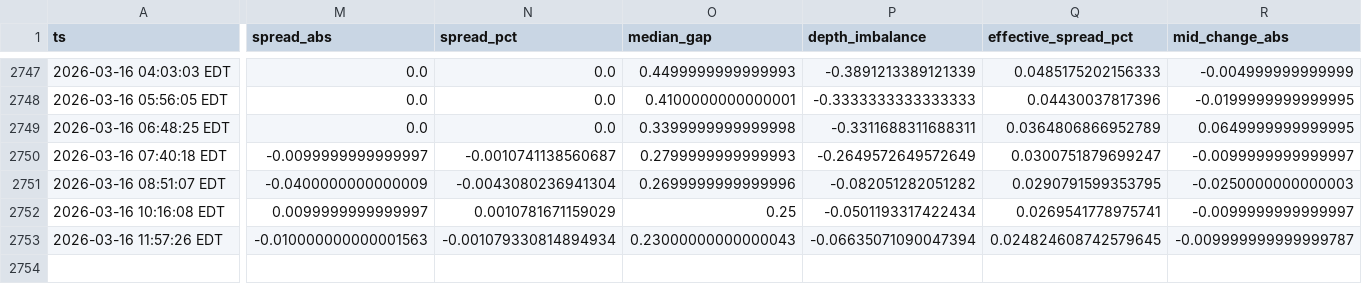
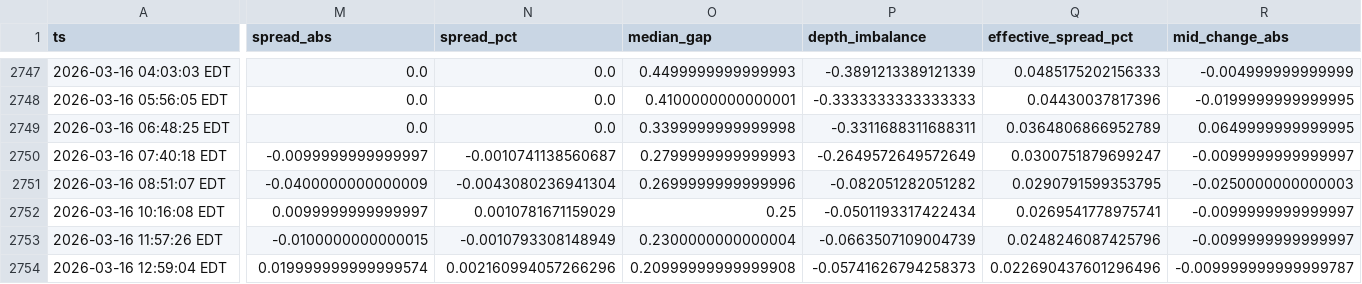
Before and after one commit to nicoortuno/bolivian-economy-tracker, a CSV file: app/ui/public/data/bob_p2p_history.csv, drawn as a sheet; only a part is shown, gaps mark what is left out; rows hold the shown columns only; the diff covers the shown part only; the diff names each change by its address in the sheet, - before the commit and + after, or states it on an @@ line.

```diff
--- a/app/ui/public/data/bob_p2p_history.csv
+++ b/app/ui/public/data/bob_p2p_history.csv
-M2753 (spread_abs): -0.010000000000001563
+M2753 (spread_abs): -0.0100000000000015
-N2753 (spread_pct): -0.001079330814894934
+N2753 (spread_pct): -0.0010793308148949
-O2753 (median_gap): 0.23000000000000043
+O2753 (median_gap): 0.2300000000000004
-P2753 (depth_imbalance): -0.06635071090047394
+P2753 (depth_imbalance): -0.0663507109004739
-Q2753 (effective_spread_pct): 0.024824608742579645
+Q2753 (effective_spread_pct): 0.0248246087425796
-R2753 (mid_change_abs): -0.009999999999999787
+R2753 (mid_change_abs): -0.0099999999999997
+row 2754: 2026-03-16 12:59:04 EDT | 0.019999999999999574 | 0.002160994057266296 | 0.20999999999999908 | -0.05741626794258373 | 0.022690437601296496 | -0.009999999999999787
```
Also changed, not shown: 1 edited cell elsewhere in this file.
